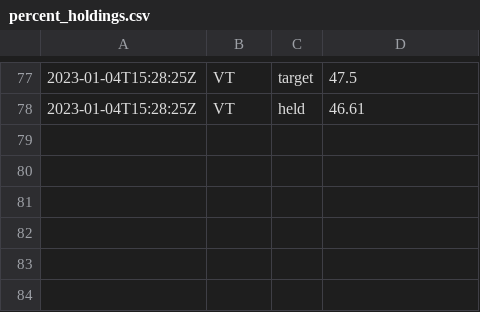
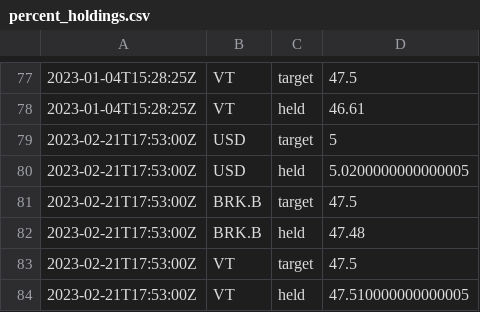
Before and after one commit to riazarbi/rblncr-demo, a CSV file: percent_holdings.csv, drawn as a sheet; only a part is shown, gaps mark what is left out.

```diff
--- a/percent_holdings.csv
+++ b/percent_holdings.csv
@@ -78 +78,7 @@
 2023-01-04T15:28:25Z,VT,held,46.61
+2023-02-21T17:53:00Z,USD,target,5
+2023-02-21T17:53:00Z,USD,held,5.0200000000000005
+2023-02-21T17:53:00Z,BRK.B,target,47.5
+2023-02-21T17:53:00Z,BRK.B,held,47.48
+2023-02-21T17:53:00Z,VT,target,47.5
+2023-02-21T17:53:00Z,VT,held,47.510000000000005
```
Also changed, not shown: drift_changes.csv, 1 other file.
